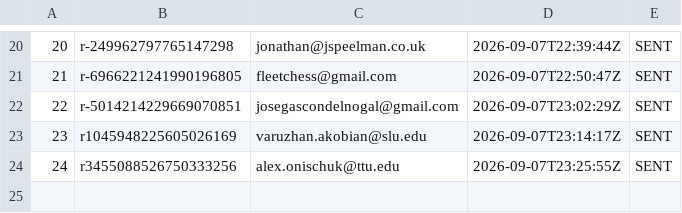
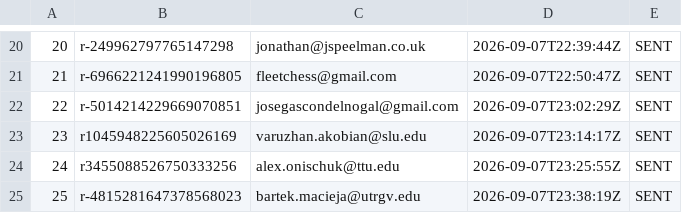
Before and after one commit to AayanHetam/chess-coach-ai, a TSV file: outreach/gm-campaign/sent-log.tsv, drawn as a sheet; only a part is shown, gaps mark what is left out.

```diff
--- a/outreach/gm-campaign/sent-log.tsv
+++ b/outreach/gm-campaign/sent-log.tsv
@@ -24 +24,2 @@
 24	r3455088526750333256	alex.onischuk@ttu.edu	2026-09-07T23:25:55Z	SENT
+25	r-4815281647378568023	bartek.macieja@utrgv.edu	2026-09-07T23:38:19Z	SENT
```
